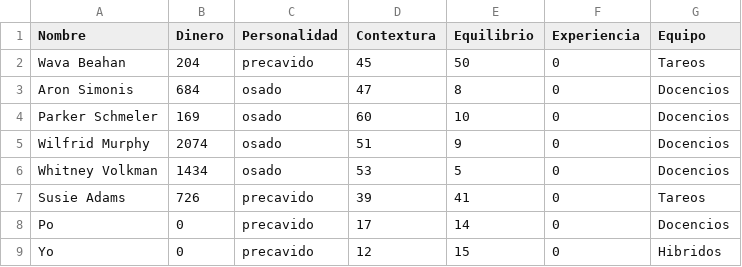
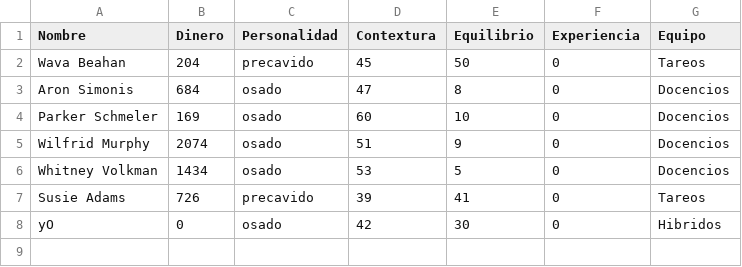
Before and after one commit to davidpuntoarias/PAcopy, a CSV file: Tareas/T01/pilotos.csv, drawn as a sheet; removed rows and columns are numbered as before the commit, all else as after; the diff names each change by its address in the sheet, - before the commit and + after, or states it on an @@ line.

```diff
--- a/Tareas/T01/pilotos.csv
+++ b/Tareas/T01/pilotos.csv
-row 8: Po | 0 | precavido | 17 | 14 | 0 | Docencios
-row 9: Yo | 0 | precavido | 12 | 15 | 0 | Hibridos
+row 8: yO | 0 | osado | 42 | 30 | 0 | Hibridos
```
Also changed, not shown: Tareas/T01/vehículos.csv, 5 other files.
